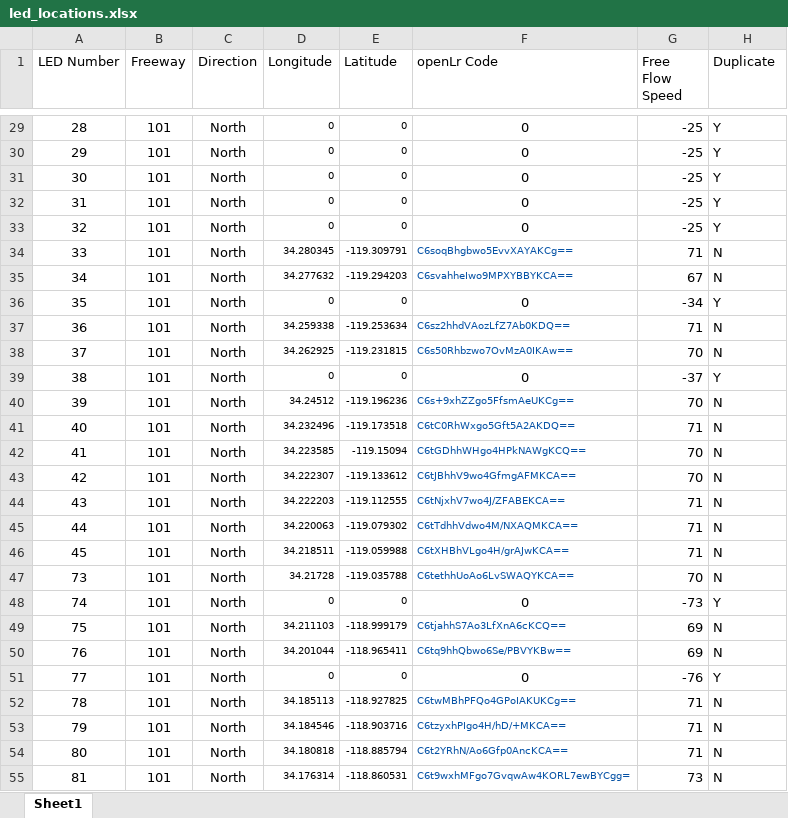
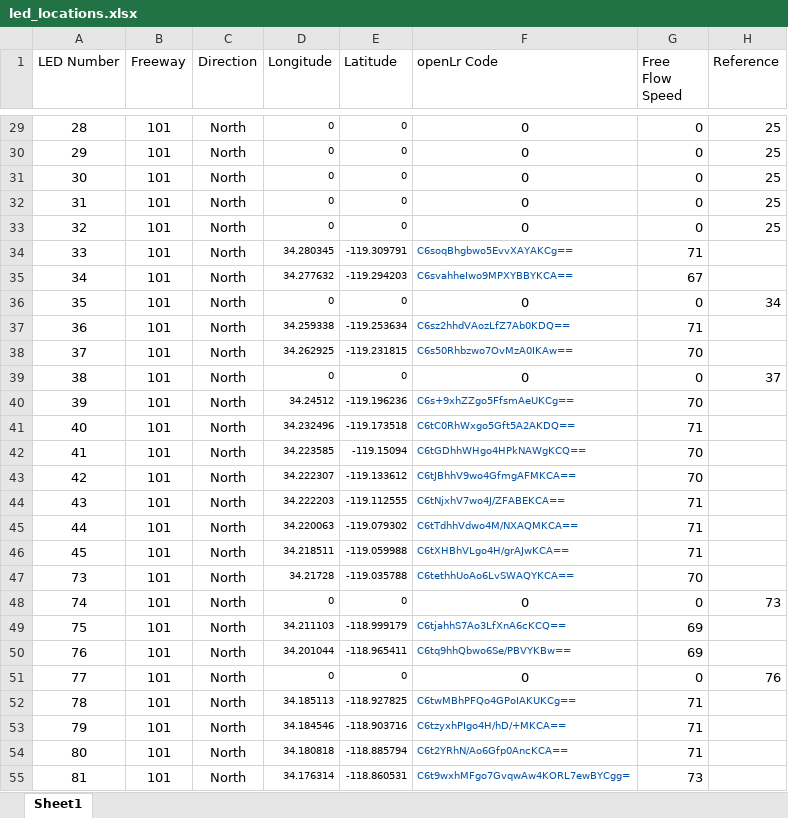
Before and after one commit to zinkwazi/traffic-pcb-sb, an Excel workbook: led_locations.xlsx, sheet Sheet1, drawn as a sheet; only a part is shown, gaps mark what is left out; values as stored, in another font and other column widths than the file's, no borders; the diff covers the shown part only; the diff names each change by its address in the sheet, - before the commit and + after, or states it on an @@ line.

```diff
--- a/led_locations.xlsx (sheet Sheet1)
+++ b/led_locations.xlsx (sheet Sheet1)
-H1: Duplicate
+H1: Reference
-G29:G33 (Free Flow Speed): -25
+G29:G33 (Free Flow Speed): 0
-H29:H33 (Reference): Y
+H29:H33 (Reference): 25
-H34:H35 (Reference): N
+H34:H35 (Reference): (empty)
-G36 (Free Flow Speed): -34
+G36 (Free Flow Speed): 0
-H36 (Reference): Y
+H36 (Reference): 34
-H37:H38 (Reference): N
+H37:H38 (Reference): (empty)
-G39 (Free Flow Speed): -37
+G39 (Free Flow Speed): 0
-H39 (Reference): Y
+H39 (Reference): 37
-H40:H47 (Reference): N
+H40:H47 (Reference): (empty)
-G48 (Free Flow Speed): -73
+G48 (Free Flow Speed): 0
-H48 (Reference): Y
+H48 (Reference): 73
-H49:H50 (Reference): N
+H49:H50 (Reference): (empty)
-G51 (Free Flow Speed): -76
+G51 (Free Flow Speed): 0
-H51 (Reference): Y
+H51 (Reference): 76
-H52:H55 (Reference): N
+H52:H55 (Reference): (empty)
```
Also changed, not shown: 726 edited cells elsewhere in this sheet, 4 other files.
